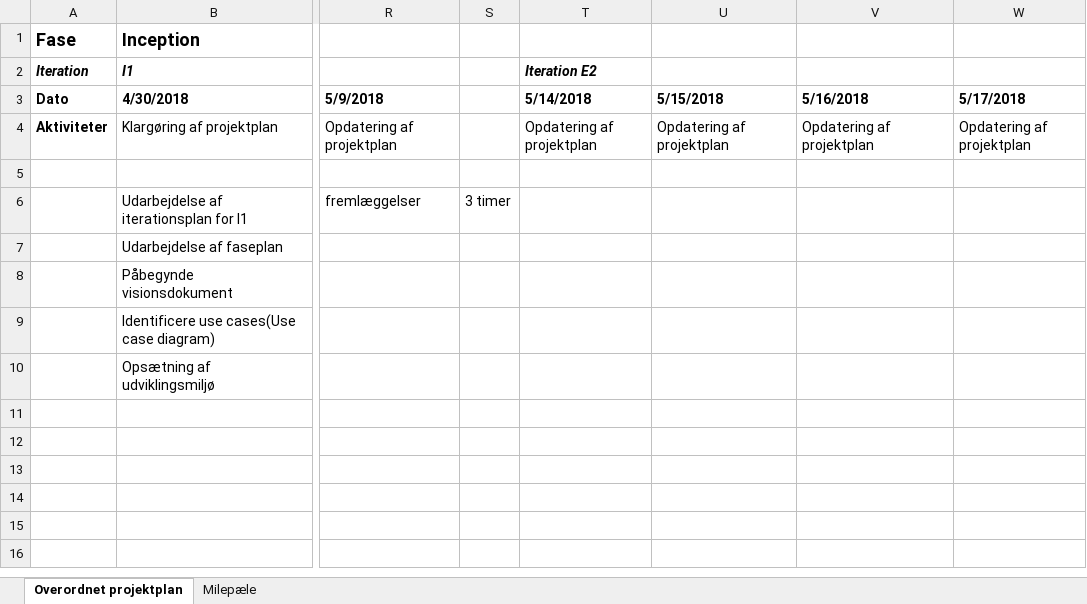
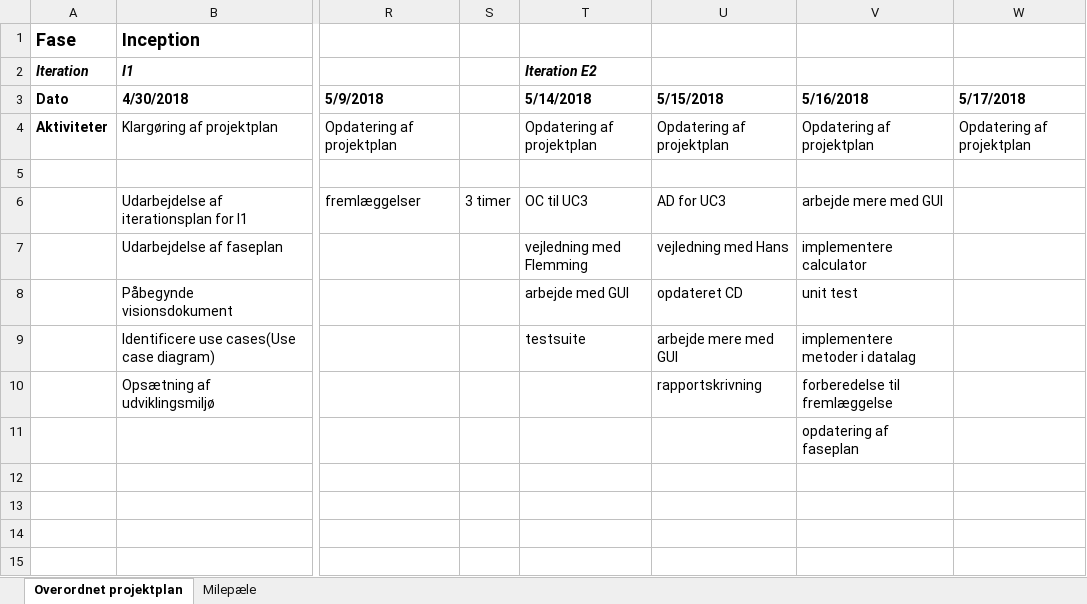
Before and after one commit to studiegruppeTeamAwesome/FFT, an Excel workbook: modeller, dokumenter/proj. mgt/Iteration og faseplan.xlsx, sheet Overordnet projektplan, drawn as a sheet; only a part is shown, gaps mark what is left out; values as stored, in another font and other column widths than the file's, no borders; the diff names each change by its address in the sheet, - before the commit and + after, or states it on an @@ line.

Commit message:
forberedelse til fremlæggelse

```diff
--- a/modeller, dokumenter/proj. mgt/Iteration og faseplan.xlsx (sheet Overordnet projektplan)
+++ b/modeller, dokumenter/proj. mgt/Iteration og faseplan.xlsx (sheet Overordnet projektplan)
-T6 (5/14/2018): (empty)
+T6 (5/14/2018): OC til UC3
-U6 (5/15/2018): (empty)
+U6 (5/15/2018): AD for UC3
-V6 (5/16/2018): (empty)
+V6 (5/16/2018): arbejde mere med GUI
-T7 (5/14/2018): (empty)
+T7 (5/14/2018): vejledning med Flemming
-U7 (5/15/2018): (empty)
+U7 (5/15/2018): vejledning med Hans
-V7 (5/16/2018): (empty)
+V7 (5/16/2018): implementere calculator
-T8 (5/14/2018): (empty)
+T8 (5/14/2018): arbejde med GUI
-U8 (5/15/2018): (empty)
+U8 (5/15/2018): opdateret CD
-V8 (5/16/2018): (empty)
+V8 (5/16/2018): unit test
-T9 (5/14/2018): (empty)
+T9 (5/14/2018): testsuite
-U9 (5/15/2018): (empty)
+U9 (5/15/2018): arbejde mere med GUI
-V9 (5/16/2018): (empty)
+V9 (5/16/2018): implementere metoder i datalag
-U10 (5/15/2018): (empty)
+U10 (5/15/2018): rapportskrivning
-V10 (5/16/2018): (empty)
+V10 (5/16/2018): forberedelse til fremlæggelse
-V11 (5/16/2018): (empty)
+V11 (5/16/2018): opdatering af faseplan
```
Also changed, not shown: sheet Milepæle, 7 other files.
